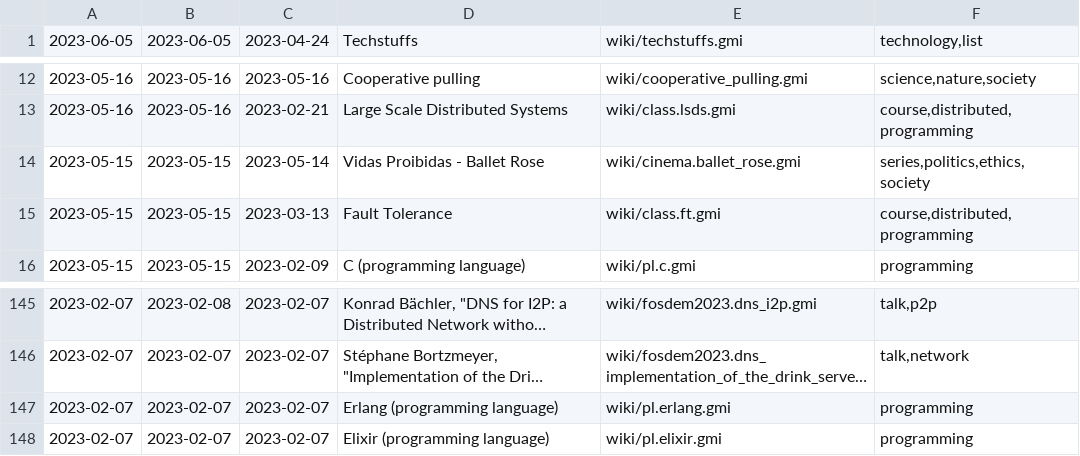
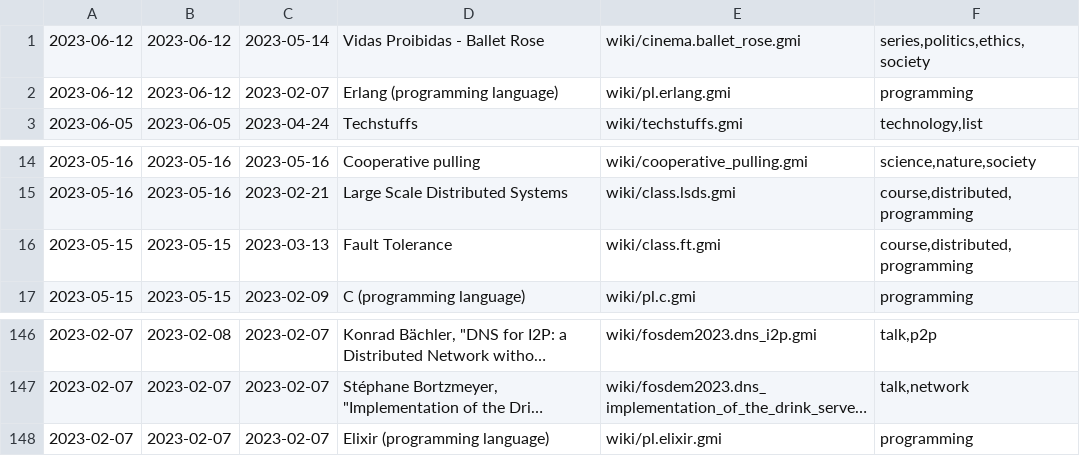
Before and after one commit to siiky/siiky.github.io, a TSV file: wiki-meta.tsv, drawn as a sheet; only a part is shown, gaps mark what is left out; long unchanged cells end in …; removed rows and columns are numbered as before the commit, all else as after; the diff names each change by its address in the sheet, - before the commit and + after, or states it on an @@ line.

Commit message:
Update tinylog, reclog, wiki/pl.erlang & wiki/cinema.ballet_rose

```diff
--- a/wiki-meta.tsv
+++ b/wiki-meta.tsv
+row 1: 2023-06-12 | 2023-06-12 | 2023-05-14 | Vidas Proibidas - Ballet Rose | wiki/cinema.ballet_rose.gmi | series,politics,ethics,society
+row 2: 2023-06-12 | 2023-06-12 | 2023-02-07 | Erlang (programming language) | wiki/pl.erlang.gmi | programming
-row 14: 2023-05-15 | 2023-05-15 | 2023-05-14 | Vidas Proibidas - Ballet Rose | wiki/cinema.ballet_rose.gmi | series,politics,ethics,society
-row 147: 2023-02-07 | 2023-02-07 | 2023-02-07 | Erlang (programming language) | wiki/pl.erlang.gmi | programming
```
Also changed, not shown: 23 other files.
